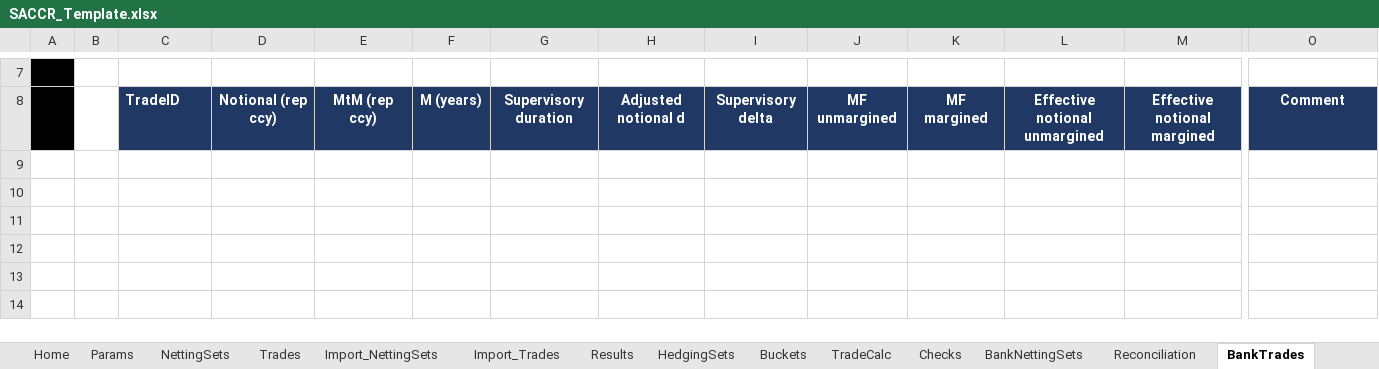
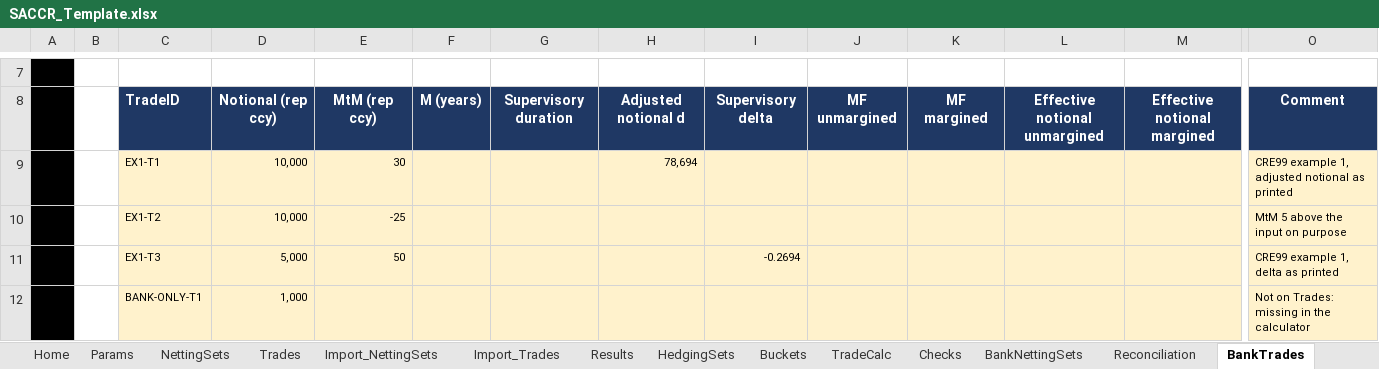
Before and after one commit to danielep71/K-SACCR, an Excel workbook: src/workbook/SACCR_Template.xlsx, sheet BankTrades, drawn as a sheet; only a part is shown, gaps mark what is left out; values as stored, in another font and other column widths than the file's, no borders; charts and pictures and conditional formats not drawn; rows hold the shown columns only; the diff names each change by its address in the sheet, - before the commit and + after, or states it on an @@ line.

Commit message:
Put sample bank figures on BankNettingSets and BankTrades of the template (#720)

```diff
--- a/src/workbook/SACCR_Template.xlsx (sheet BankTrades)
+++ b/src/workbook/SACCR_Template.xlsx (sheet BankTrades)
+row 9:  |  | EX1-T1 | 10,000 | 30 |  |  | 78,694 |  |  |  |  |  | CRE99 example 1, adjusted notional as printed
+row 10:  |  | EX1-T2 | 10,000 | -25 |  |  |  |  |  |  |  |  | MtM 5 above the input on purpose
+row 11:  |  | EX1-T3 | 5,000 | 50 |  |  |  | -0.2694 |  |  |  |  | CRE99 example 1, delta as printed
+row 12:  |  | BANK-ONLY-T1 | 1,000 |  |  |  |  |  |  |  |  |  | Not on Trades: missing in the calculator
```
Also changed, not shown: sheet BankNettingSets, 2 other files.
